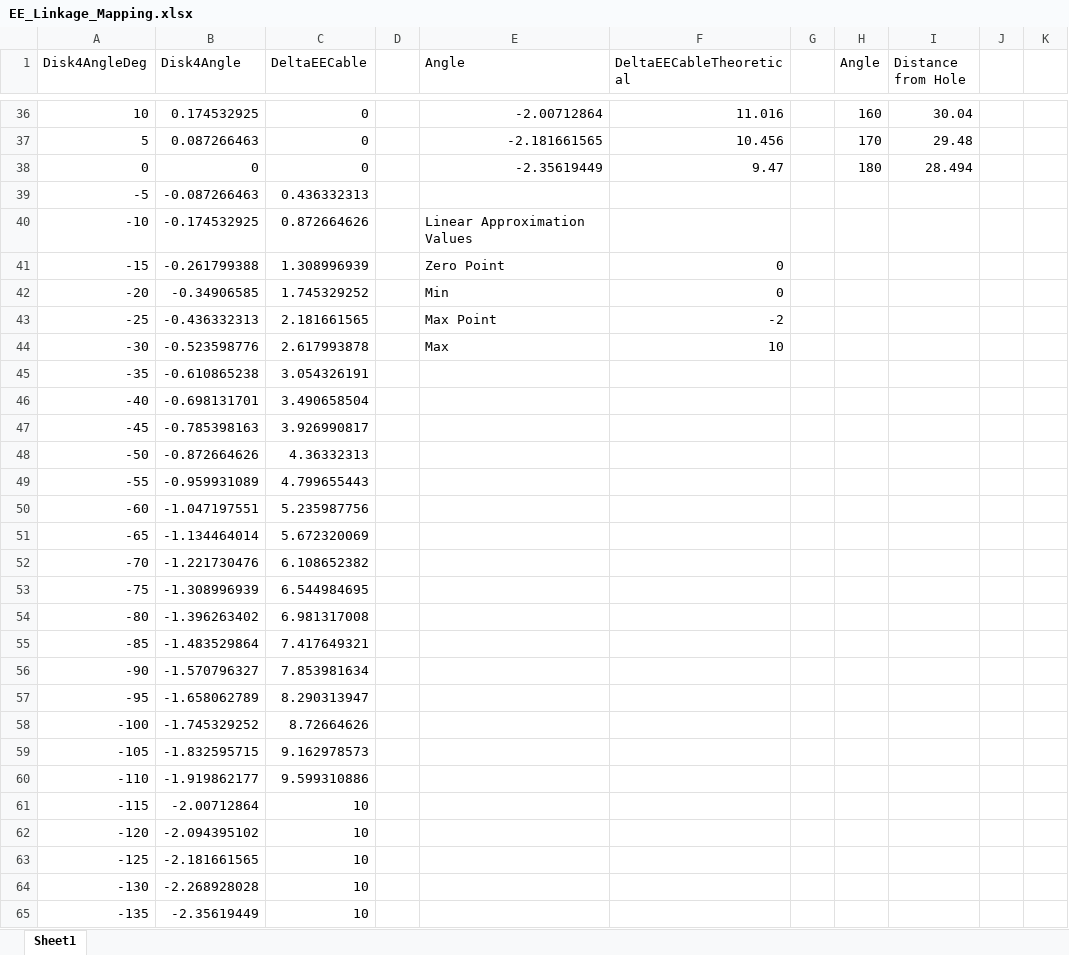
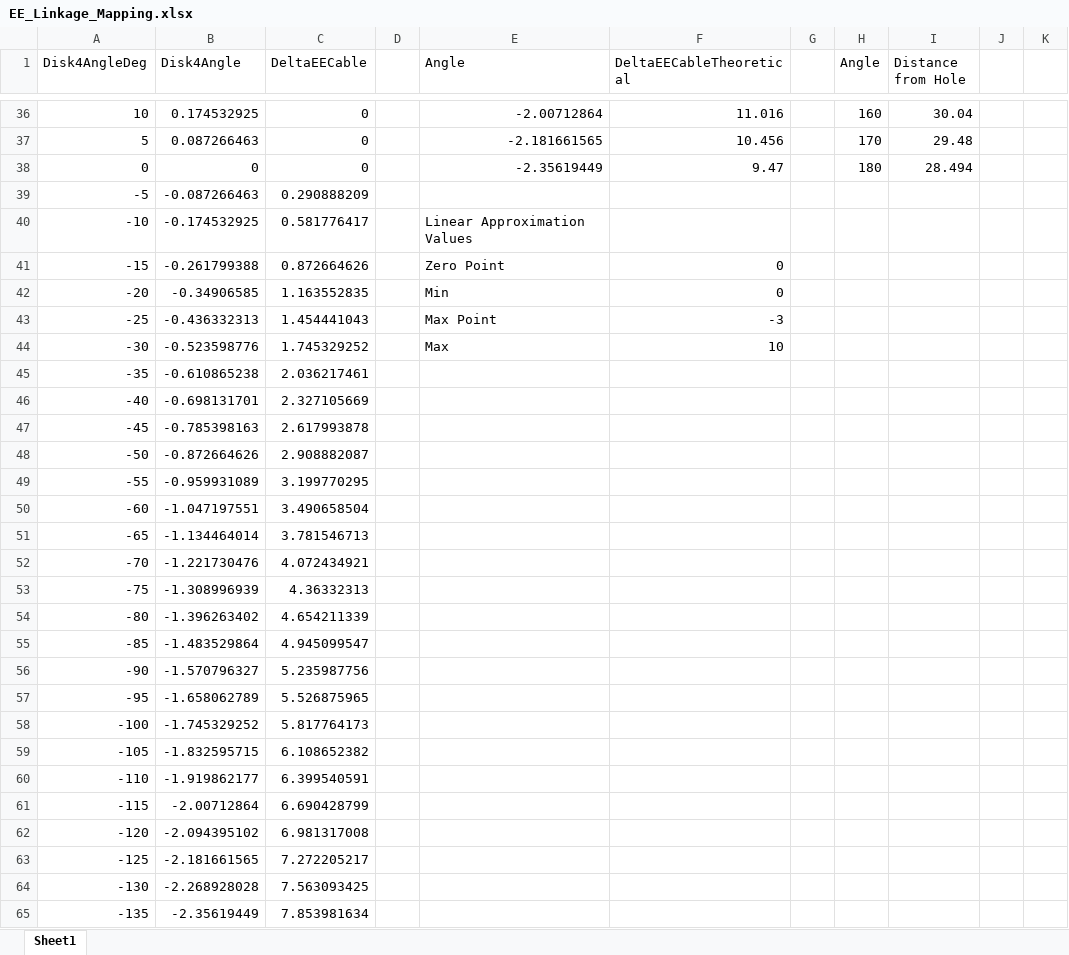
Before and after one commit to ArionLaw/ContinuumRobotModel, an Excel workbook: src/dvrk_ctr_teleop/src/dvrk_ctr_teleop/RPR_kinematics/EE_Linkage_Mapping.xlsx, sheet Sheet1, drawn as a sheet; only a part is shown, gaps mark what is left out; values as stored, in another font and other column widths than the file's, no borders; charts and pictures not drawn; the diff covers the shown part only; the diff names each change by its address in the sheet, - before the commit and + after, or states it on an @@ line.

Commit message:
working jaw mapping

```diff
--- a/src/dvrk_ctr_teleop/src/dvrk_ctr_teleop/RPR_kinematics/EE_Linkage_Mapping.xlsx (sheet Sheet1)
+++ b/src/dvrk_ctr_teleop/src/dvrk_ctr_teleop/RPR_kinematics/EE_Linkage_Mapping.xlsx (sheet Sheet1)
-C39 (DeltaEECable): 0.436332313
+C39 (DeltaEECable): 0.290888209
-C40 (DeltaEECable): 0.872664626
+C40 (DeltaEECable): 0.581776417
-C41 (DeltaEECable): 1.308996939
+C41 (DeltaEECable): 0.872664626
-C42 (DeltaEECable): 1.745329252
+C42 (DeltaEECable): 1.163552835
-C43 (DeltaEECable): 2.181661565
+C43 (DeltaEECable): 1.454441043
-F43 (DeltaEECableTheoretical): -2
+F43 (DeltaEECableTheoretical): -3
-C44 (DeltaEECable): 2.617993878
+C44 (DeltaEECable): 1.745329252
-C45 (DeltaEECable): 3.054326191
+C45 (DeltaEECable): 2.036217461
-C46 (DeltaEECable): 3.490658504
+C46 (DeltaEECable): 2.327105669
-C47 (DeltaEECable): 3.926990817
+C47 (DeltaEECable): 2.617993878
-C48 (DeltaEECable): 4.36332313
+C48 (DeltaEECable): 2.908882087
-C49 (DeltaEECable): 4.799655443
+C49 (DeltaEECable): 3.199770295
-C50 (DeltaEECable): 5.235987756
+C50 (DeltaEECable): 3.490658504
-C51 (DeltaEECable): 5.672320069
+C51 (DeltaEECable): 3.781546713
-C52 (DeltaEECable): 6.108652382
+C52 (DeltaEECable): 4.072434921
-C53 (DeltaEECable): 6.544984695
+C53 (DeltaEECable): 4.36332313
-C54 (DeltaEECable): 6.981317008
+C54 (DeltaEECable): 4.654211339
-C55 (DeltaEECable): 7.417649321
+C55 (DeltaEECable): 4.945099547
-C56 (DeltaEECable): 7.853981634
+C56 (DeltaEECable): 5.235987756
-C57 (DeltaEECable): 8.290313947
+C57 (DeltaEECable): 5.526875965
-C58 (DeltaEECable): 8.72664626
+C58 (DeltaEECable): 5.817764173
-C59 (DeltaEECable): 9.162978573
+C59 (DeltaEECable): 6.108652382
-C60 (DeltaEECable): 9.599310886
+C60 (DeltaEECable): 6.399540591
-C61 (DeltaEECable): 10
+C61 (DeltaEECable): 6.690428799
-C62 (DeltaEECable): 10
+C62 (DeltaEECable): 6.981317008
-C63 (DeltaEECable): 10
+C63 (DeltaEECable): 7.272205217
-C64 (DeltaEECable): 10
+C64 (DeltaEECable): 7.563093425
-C65 (DeltaEECable): 10
+C65 (DeltaEECable): 7.853981634
```
Also changed, not shown: 7 edited cells elsewhere in this sheet, charts or pictures, 6 other files.
